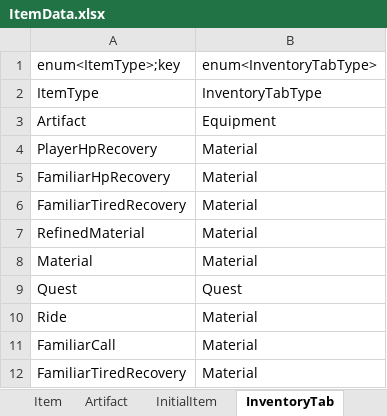
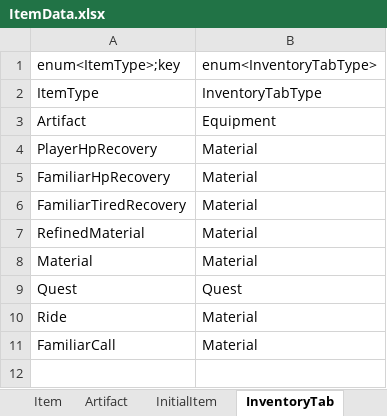
Before and after one commit to Lunaria-Project/lunaria-data, an Excel workbook: excel/ItemData.xlsx, sheet InventoryTab, drawn as a sheet; values as stored, in another font and other column widths than the file's, no borders; the diff names each change by its address in the sheet, - before the commit and + after, or states it on an @@ line.

Commit message:
중복 데이터 제거

```diff
--- a/excel/ItemData.xlsx (sheet InventoryTab)
+++ b/excel/ItemData.xlsx (sheet InventoryTab)
-row 12: FamiliarTiredRecovery | Material
```
